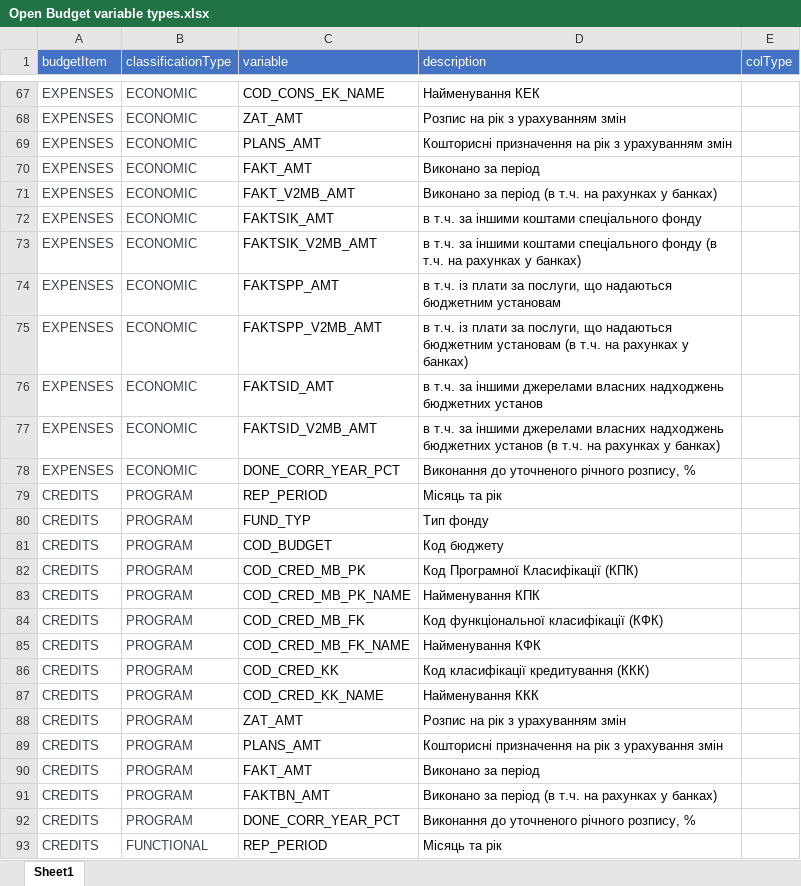
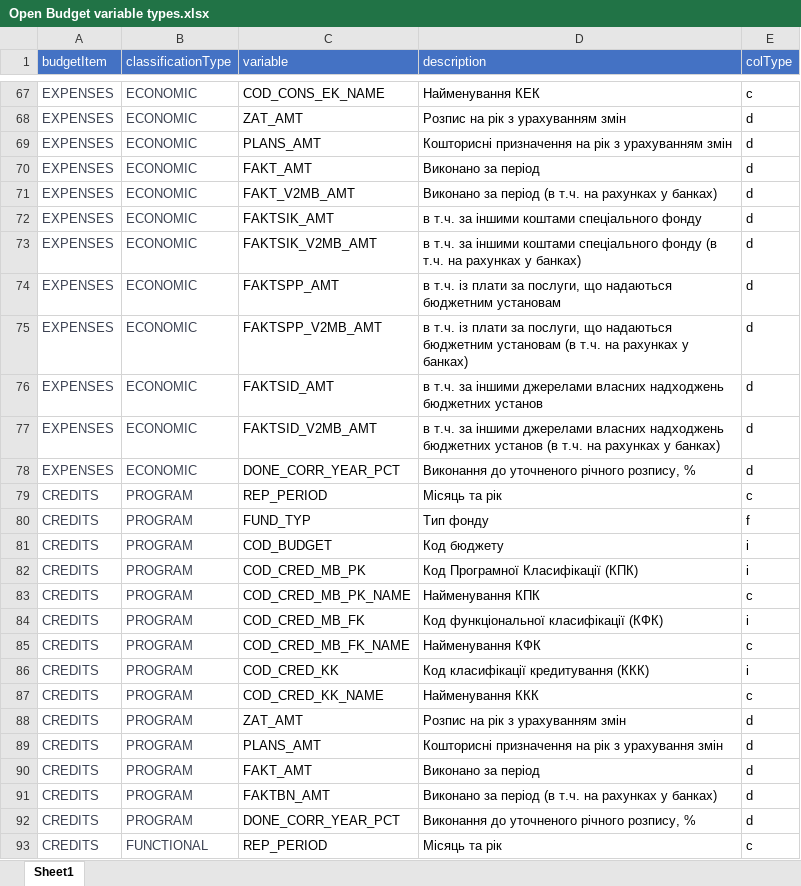
Before and after one commit to atsokol/openbudget, an Excel workbook: data/Open Budget variable types.xlsx, sheet Sheet1, drawn as a sheet; only a part is shown, gaps mark what is left out; values as stored, in another font and other column widths than the file's, no borders; the diff covers the shown part only; the diff names each change by its address in the sheet, - before the commit and + after, or states it on an @@ line.

Commit message:
Added column types

```diff
--- a/data/Open Budget variable types.xlsx (sheet Sheet1)
+++ b/data/Open Budget variable types.xlsx (sheet Sheet1)
-E67 (colType): (empty)
+E67 (colType): c
-E68:E78 (colType): (empty)
+E68:E78 (colType): d
-E79 (colType): (empty)
+E79 (colType): c
-E80 (colType): (empty)
+E80 (colType): f
-E81:E82 (colType): (empty)
+E81:E82 (colType): i
-E83 (colType): (empty)
+E83 (colType): c
-E84 (colType): (empty)
+E84 (colType): i
-E85 (colType): (empty)
+E85 (colType): c
-E86 (colType): (empty)
+E86 (colType): i
-E87 (colType): (empty)
+E87 (colType): c
-E88:E92 (colType): (empty)
+E88:E92 (colType): d
-E93 (colType): (empty)
+E93 (colType): c
```
Also changed, not shown: 76 edited cells elsewhere in this sheet.
